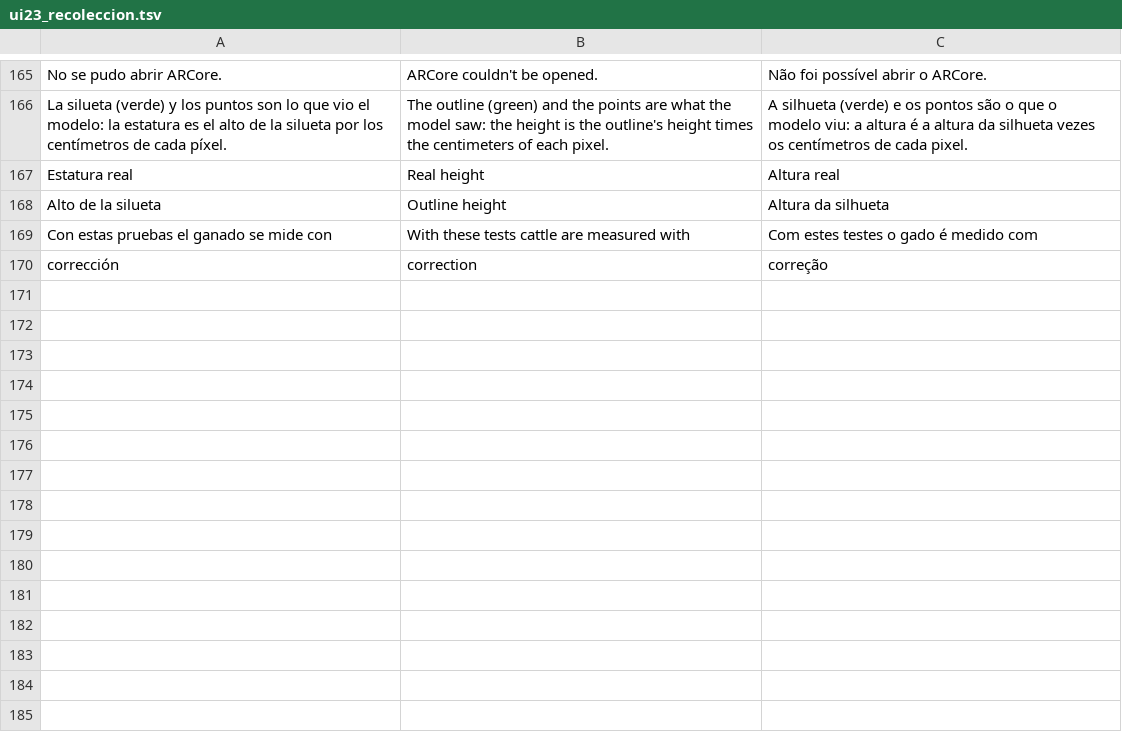
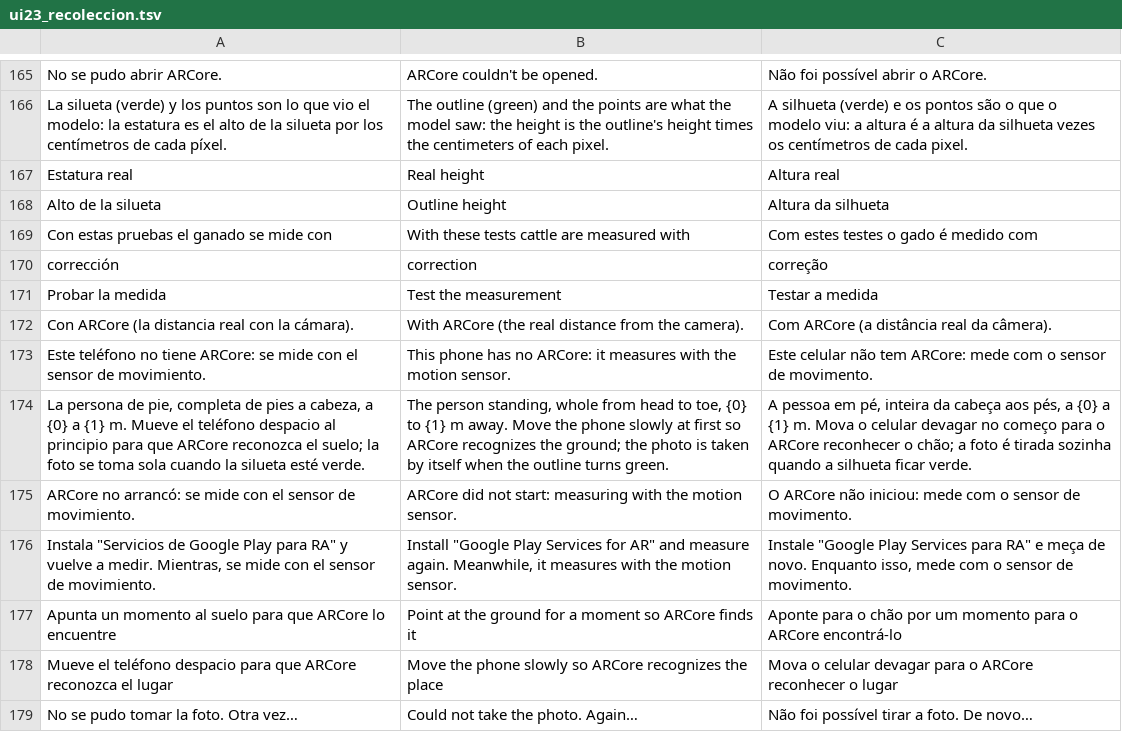
Before and after one commit to modelqdeluxe-ops/ss, a TSV file: modelo/traducciones/ui23_recoleccion.tsv, drawn as a sheet; only a part is shown, gaps mark what is left out; the diff names each change by its address in the sheet, - before the commit and + after, or states it on an @@ line.

```diff
--- a/modelo/traducciones/ui23_recoleccion.tsv
+++ b/modelo/traducciones/ui23_recoleccion.tsv
+row 171: Probar la medida | Test the measurement | Testar a medida
+row 172: Con ARCore (la distancia real con la cámara). | With ARCore (the real distance from the camera). | Com ARCore (a distância real da câmera).
+row 173: Este teléfono no tiene ARCore: se mide con el sensor de movimiento. | This phone has no ARCore: it measures with the motion sensor. | Este celular não tem ARCore: mede com o sensor de movimento.
+row 174: La persona de pie, completa de pies a cabeza, a {0} a {1} m. Mueve el teléfono despacio al principio para que ARCore reconozca el suelo; la foto se toma sola cuando la silueta esté verde. | The person standing, whole from head to toe, {0} to {1} m away. Move the phone slowly at first so ARCore recognizes the ground; the photo is taken by itself when the outline turns green. | A pessoa em pé, inteira da cabeça aos pés, a {0} a {1} m. Mova o celular devagar no começo para o ARCore reconhecer o chão; a foto é tirada sozinha quando a silhueta ficar verde.
+row 175: ARCore no arrancó: se mide con el sensor de movimiento. | ARCore did not start: measuring with the motion sensor. | O ARCore não iniciou: mede com o sensor de movimento.
+row 176: Instala "Servicios de Google Play para RA" y vuelve a medir. Mientras, se mide con el sensor de movimiento. | Install "Google Play Services for AR" and measure again. Meanwhile, it measures with the motion sensor. | Instale "Google Play Services para RA" e meça de novo. Enquanto isso, mede com o sensor de movimento.
+row 177: Apunta un momento al suelo para que ARCore lo encuentre | Point at the ground for a moment so ARCore finds it | Aponte para o chão por um momento para o ARCore encontrá-lo
+row 178: Mueve el teléfono despacio para que ARCore reconozca el lugar | Move the phone slowly so ARCore recognizes the place | Mova o celular devagar para o ARCore reconhecer o lugar
+row 179: No se pudo tomar la foto. Otra vez… | Could not take the photo. Again… | Não foi possível tirar a foto. De novo…
```
Also changed, not shown: 16 other files.
